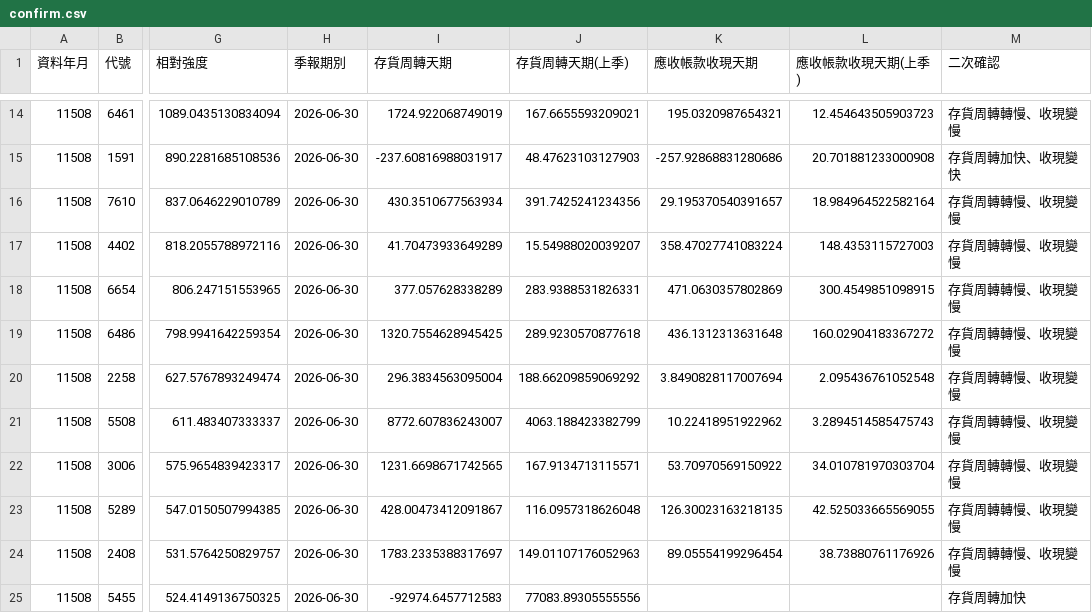
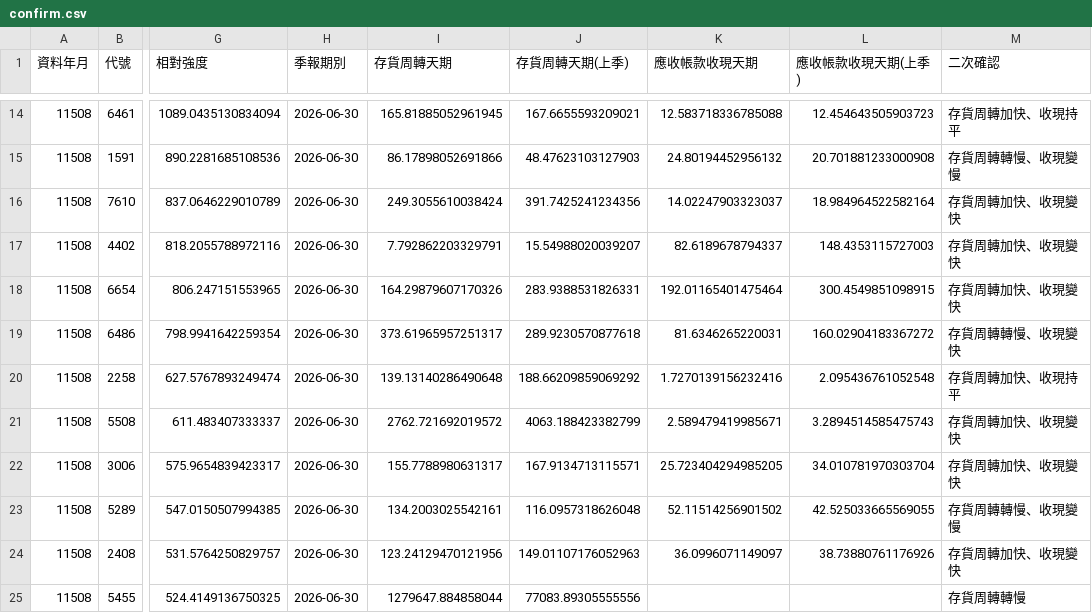
Before and after one commit to juechang0328-rgb/rev-inv, a CSV file: results/confirm.csv, drawn as a sheet; only a part is shown, gaps mark what is left out; the diff covers the shown part only; the diff names each change by its address in the sheet, - before the commit and + after, or states it on an @@ line.

```diff
--- a/results/confirm.csv
+++ b/results/confirm.csv
-I14 (存貨周轉天期): 1724.922068749019
+I14 (存貨周轉天期): 165.81885052961945
-K14 (應收帳款收現天期): 195.0320987654321
+K14 (應收帳款收現天期): 12.583718336785088
-M14 (二次確認): 存貨周轉轉慢、收現變慢
+M14 (二次確認): 存貨周轉加快、收現持平
-I15 (存貨周轉天期): -237.60816988031917
+I15 (存貨周轉天期): 86.17898052691866
-K15 (應收帳款收現天期): -257.92868831280686
+K15 (應收帳款收現天期): 24.80194452956132
-M15 (二次確認): 存貨周轉加快、收現變快
+M15 (二次確認): 存貨周轉轉慢、收現變慢
-I16 (存貨周轉天期): 430.3510677563934
+I16 (存貨周轉天期): 249.3055610038424
-K16 (應收帳款收現天期): 29.195370540391657
+K16 (應收帳款收現天期): 14.02247903323037
-M16:M18 (二次確認): 存貨周轉轉慢、收現變慢
+M16:M18 (二次確認): 存貨周轉加快、收現變快
-I17 (存貨周轉天期): 41.70473933649289
+I17 (存貨周轉天期): 7.792862203329791
-K17 (應收帳款收現天期): 358.47027741083224
+K17 (應收帳款收現天期): 82.6189678794337
-I18 (存貨周轉天期): 377.057628338289
+I18 (存貨周轉天期): 164.29879607170326
-K18 (應收帳款收現天期): 471.0630357802869
+K18 (應收帳款收現天期): 192.01165401475464
-I19 (存貨周轉天期): 1320.7554628945425
+I19 (存貨周轉天期): 373.61965957251317
-K19 (應收帳款收現天期): 436.1312313631648
+K19 (應收帳款收現天期): 81.6346265220031
-M19 (二次確認): 存貨周轉轉慢、收現變慢
+M19 (二次確認): 存貨周轉轉慢、收現變快
-I20 (存貨周轉天期): 296.3834563095004
+I20 (存貨周轉天期): 139.13140286490648
-K20 (應收帳款收現天期): 3.8490828117007694
+K20 (應收帳款收現天期): 1.7270139156232416
-M20 (二次確認): 存貨周轉轉慢、收現變慢
+M20 (二次確認): 存貨周轉加快、收現持平
-I21 (存貨周轉天期): 8772.607836243007
+I21 (存貨周轉天期): 2762.721692019572
-K21 (應收帳款收現天期): 10.22418951922962
+K21 (應收帳款收現天期): 2.589479419985671
-M21:M22 (二次確認): 存貨周轉轉慢、收現變慢
+M21:M22 (二次確認): 存貨周轉加快、收現變快
-I22 (存貨周轉天期): 1231.6698671742565
+I22 (存貨周轉天期): 155.7788980631317
-K22 (應收帳款收現天期): 53.70970569150922
+K22 (應收帳款收現天期): 25.723404294985205
-I23 (存貨周轉天期): 428.00473412091867
+I23 (存貨周轉天期): 134.2003025542161
-K23 (應收帳款收現天期): 126.30023163218135
+K23 (應收帳款收現天期): 52.11514256901502
-I24 (存貨周轉天期): 1783.2335388317697
+I24 (存貨周轉天期): 123.24129470121956
-K24 (應收帳款收現天期): 89.05554199296454
+K24 (應收帳款收現天期): 36.0996071149097
-M24 (二次確認): 存貨周轉轉慢、收現變慢
+M24 (二次確認): 存貨周轉加快、收現變快
-I25 (存貨周轉天期): -92974.6457712583
+I25 (存貨周轉天期): 1279647.884858044
-M25 (二次確認): 存貨周轉加快
+M25 (二次確認): 存貨周轉轉慢
```
Also changed, not shown: 48 edited cells elsewhere in this file, 1 other file.
